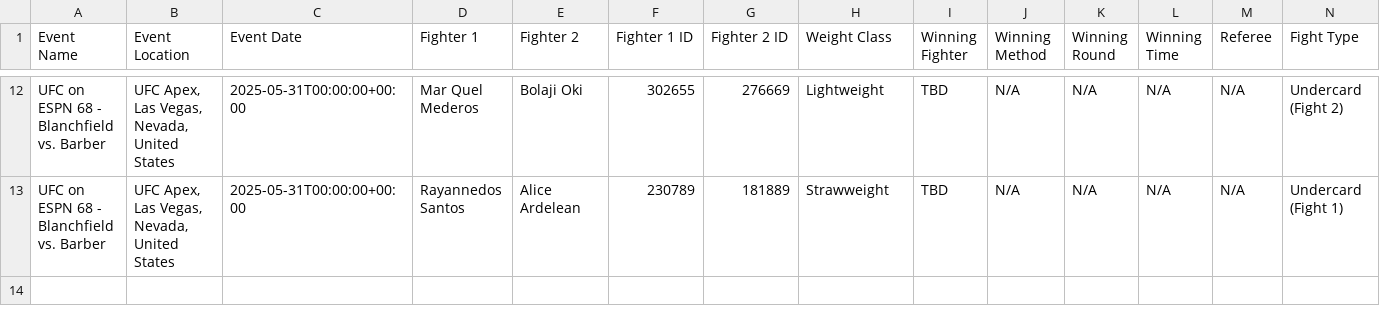
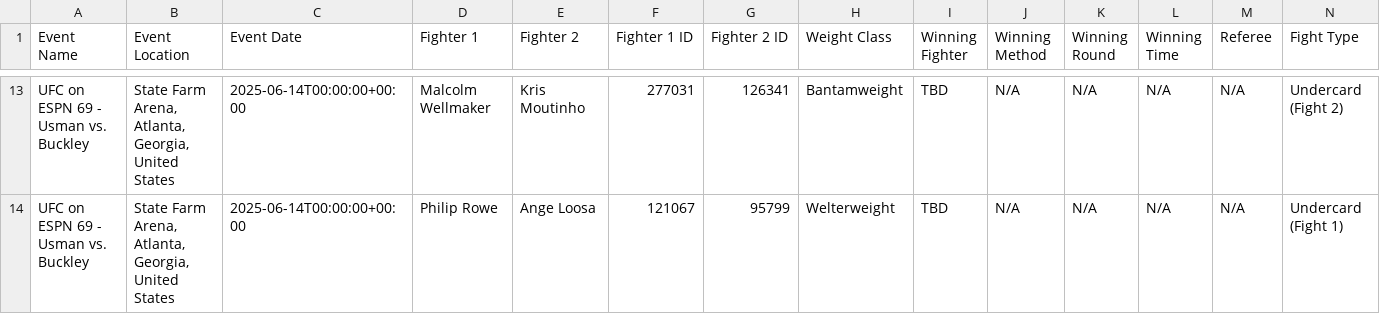
Before and after one commit to bestisblessed/mma-ai-swift-app, a CSV file: data/upcoming_event_data_sherdog.csv, drawn as a sheet; only a part is shown, gaps mark what is left out; addresses are those after the commit; the diff covers the shown part only; the diff names each change by its address in the sheet, - before the commit and + after, or states it on an @@ line.

```diff
--- a/data/upcoming_event_data_sherdog.csv
+++ b/data/upcoming_event_data_sherdog.csv
-A13:A14 (Event Name): UFC on ESPN 68 - Blanchfield vs. Barber
+A13:A14 (Event Name): UFC on ESPN 69 - Usman vs. Buckley
-B13:B14 (Event Location): UFC Apex, Las Vegas, Nevada, United States
+B13:B14 (Event Location): State Farm Arena, Atlanta, Georgia, United States
-C13:C14 (Event Date): 2025-05-31T00:00:00+00:00
+C13:C14 (Event Date): 2025-06-14T00:00:00+00:00
-D13 (Fighter 1): Mar Quel Mederos
+D13 (Fighter 1): Malcolm Wellmaker
-E13 (Fighter 2): Bolaji Oki
+E13 (Fighter 2): Kris Moutinho
-F13 (Fighter 1 ID): 302655
+F13 (Fighter 1 ID): 277031
-G13 (Fighter 2 ID): 276669
+G13 (Fighter 2 ID): 126341
-H13 (Weight Class): Lightweight
+H13 (Weight Class): Bantamweight
-D14 (Fighter 1): Rayannedos Santos
+D14 (Fighter 1): Philip Rowe
-E14 (Fighter 2): Alice Ardelean
+E14 (Fighter 2): Ange Loosa
-F14 (Fighter 1 ID): 230789
+F14 (Fighter 1 ID): 121067
-G14 (Fighter 2 ID): 181889
+G14 (Fighter 2 ID): 95799
-H14 (Weight Class): Strawweight
+H14 (Weight Class): Welterweight
```
Also changed, not shown: 2 added rows, 1 removed row and 74 edited cells elsewhere in this file, 3 other files.
